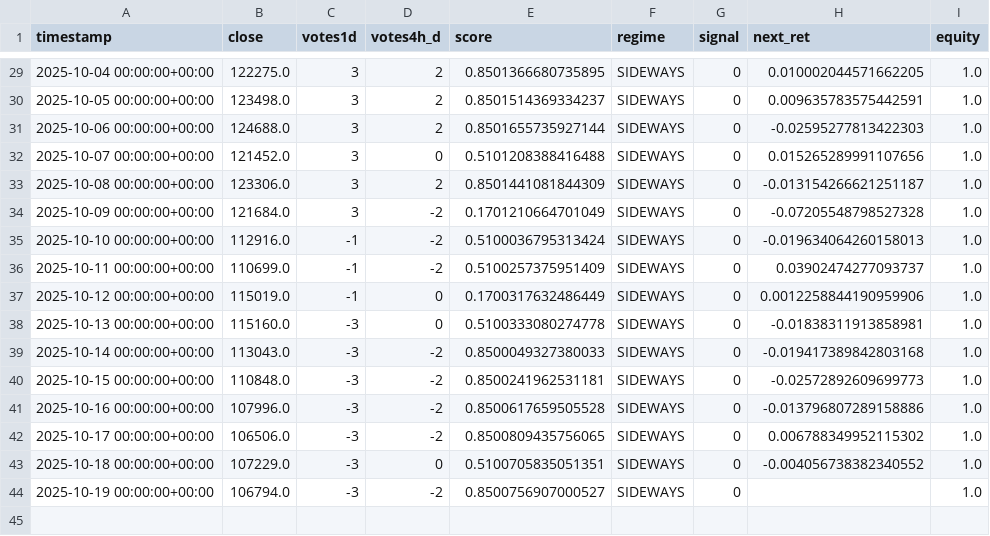
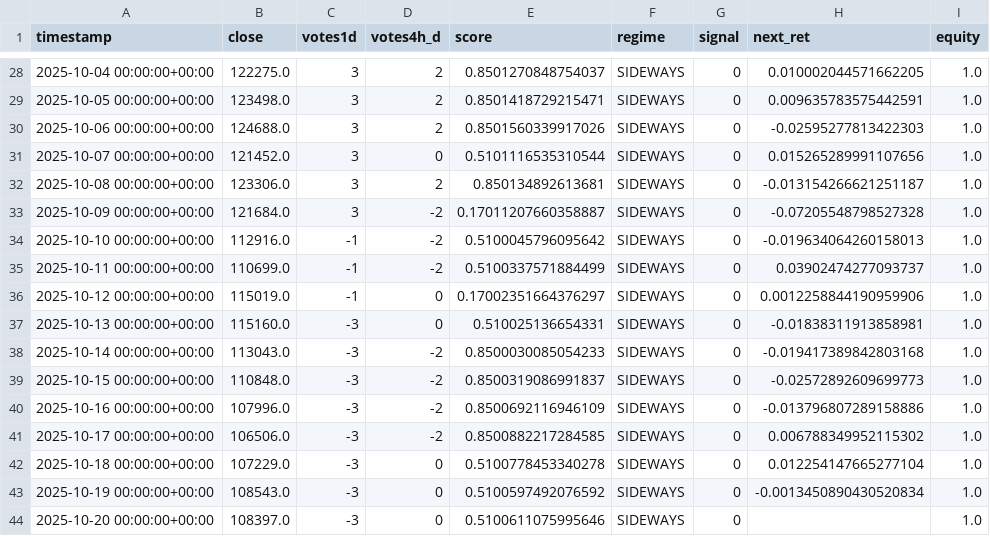
Before and after one commit to davidvelo/btc_signal.json, a CSV file: reports/daily_signals.csv, drawn as a sheet; only a part is shown, gaps mark what is left out; the diff covers the shown part only.

```diff
--- a/reports/daily_signals.csv
+++ b/reports/daily_signals.csv
@@ -29,16 +28,17 @@ timestamp,close,votes1d,votes4h_d,score,regime,signal,next_ret,equity
-2025-10-04 00:00:00+00:00,122275.0,3,2,0.8501366680735895,SIDEWAYS,0,0.010002044571662205,1.0
-2025-10-05 00:00:00+00:00,123498.0,3,2,0.8501514369334237,SIDEWAYS,0,0.009635783575442591,1.0
-2025-10-06 00:00:00+00:00,124688.0,3,2,0.8501655735927144,SIDEWAYS,0,-0.02595277813422303,1.0
-2025-10-07 00:00:00+00:00,121452.0,3,0,0.5101208388416488,SIDEWAYS,0,0.015265289991107656,1.0
-2025-10-08 00:00:00+00:00,123306.0,3,2,0.8501441081844309,SIDEWAYS,0,-0.013154266621251187,1.0
-2025-10-09 00:00:00+00:00,121684.0,3,-2,0.1701210664701049,SIDEWAYS,0,-0.07205548798527328,1.0
-2025-10-10 00:00:00+00:00,112916.0,-1,-2,0.5100036795313424,SIDEWAYS,0,-0.019634064260158013,1.0
-2025-10-11 00:00:00+00:00,110699.0,-1,-2,0.5100257375951409,SIDEWAYS,0,0.03902474277093737,1.0
-2025-10-12 00:00:00+00:00,115019.0,-1,0,0.1700317632486449,SIDEWAYS,0,0.0012258844190959906,1.0
-2025-10-13 00:00:00+00:00,115160.0,-3,0,0.5100333080274778,SIDEWAYS,0,-0.01838311913858981,1.0
-2025-10-14 00:00:00+00:00,113043.0,-3,-2,0.8500049327380033,SIDEWAYS,0,-0.019417389842803168,1.0
-2025-10-15 00:00:00+00:00,110848.0,-3,-2,0.8500241962531181,SIDEWAYS,0,-0.02572892609699773,1.0
-2025-10-16 00:00:00+00:00,107996.0,-3,-2,0.8500617659505528,SIDEWAYS,0,-0.013796807289158886,1.0
-2025-10-17 00:00:00+00:00,106506.0,-3,-2,0.8500809435756065,SIDEWAYS,0,0.006788349952115302,1.0
-2025-10-18 00:00:00+00:00,107229.0,-3,0,0.5100705835051351,SIDEWAYS,0,-0.004056738382340552,1.0
-2025-10-19 00:00:00+00:00,106794.0,-3,-2,0.8500756907000527,SIDEWAYS,0,,1.0
+2025-10-04 00:00:00+00:00,122275.0,3,2,0.8501270848754037,SIDEWAYS,0,0.010002044571662205,1.0
+2025-10-05 00:00:00+00:00,123498.0,3,2,0.8501418729215471,SIDEWAYS,0,0.009635783575442591,1.0
+2025-10-06 00:00:00+00:00,124688.0,3,2,0.8501560339917026,SIDEWAYS,0,-0.02595277813422303,1.0
+2025-10-07 00:00:00+00:00,121452.0,3,0,0.5101116535310544,SIDEWAYS,0,0.015265289991107656,1.0
+2025-10-08 00:00:00+00:00,123306.0,3,2,0.850134892613681,SIDEWAYS,0,-0.013154266621251187,1.0
+2025-10-09 00:00:00+00:00,121684.0,3,-2,0.17011207660358887,SIDEWAYS,0,-0.07205548798527328,1.0
+2025-10-10 00:00:00+00:00,112916.0,-1,-2,0.5100045796095642,SIDEWAYS,0,-0.019634064260158013,1.0
+2025-10-11 00:00:00+00:00,110699.0,-1,-2,0.5100337571884499,SIDEWAYS,0,0.03902474277093737,1.0
+2025-10-12 00:00:00+00:00,115019.0,-1,0,0.17002351664376297,SIDEWAYS,0,0.0012258844190959906,1.0
+2025-10-13 00:00:00+00:00,115160.0,-3,0,0.510025136654331,SIDEWAYS,0,-0.01838311913858981,1.0
+2025-10-14 00:00:00+00:00,113043.0,-3,-2,0.8500030085054233,SIDEWAYS,0,-0.019417389842803168,1.0
+2025-10-15 00:00:00+00:00,110848.0,-3,-2,0.8500319086991837,SIDEWAYS,0,-0.02572892609699773,1.0
+2025-10-16 00:00:00+00:00,107996.0,-3,-2,0.8500692116946109,SIDEWAYS,0,-0.013796807289158886,1.0
+2025-10-17 00:00:00+00:00,106506.0,-3,-2,0.8500882217284585,SIDEWAYS,0,0.006788349952115302,1.0
+2025-10-18 00:00:00+00:00,107229.0,-3,0,0.5100778453340278,SIDEWAYS,0,0.012254147665277104,1.0
+2025-10-19 00:00:00+00:00,108543.0,-3,0,0.5100597492076592,SIDEWAYS,0,-0.0013450890430520834,1.0
+2025-10-20 00:00:00+00:00,108397.0,-3,0,0.5100611075995646,SIDEWAYS,0,,1.0
```
Also changed, not shown: 1 removed row and 30 edited cells elsewhere in this file, 1 other file.
